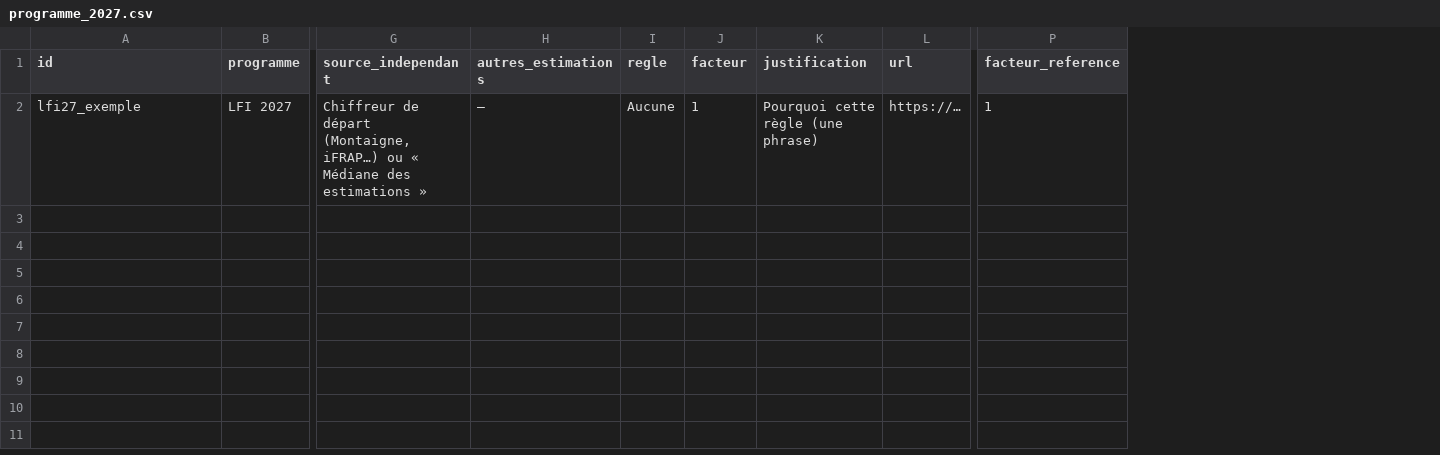
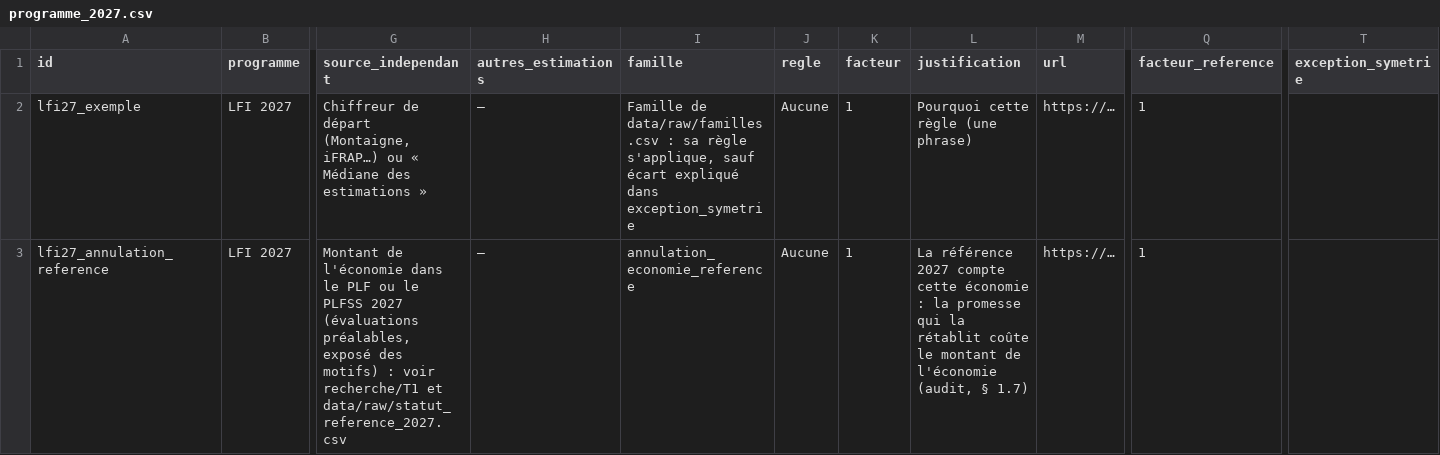
Before and after one commit to HugoFara/promesses-a-l-epreuve, a CSV file: modeles/programme_2027.csv, drawn as a sheet; only a part is shown, gaps mark what is left out; rows hold the shown columns only; the diff names each change by its address in the sheet, - before the commit and + after, or states it on an @@ line.

```diff
--- a/modeles/programme_2027.csv
+++ b/modeles/programme_2027.csv
+column I (famille), row 2: Famille de data/raw/familles.csv : sa règle s'applique, sauf écart expliqué dans exception_symetrie
+column T (exception_symetrie), empty
+row 3: lfi27_annulation_reference | LFI 2027 | Montant de l'économie dans le PLF ou le PLFSS 2027 (évaluations préalables, exposé des motifs) : voir recherche/T1 et data/raw/statut_reference_2027.csv | — | annulation_economie_reference | Aucune | 1 | La référence 2027 compte cette économie : la promesse qui la rétablit coûte le montant de l'économie (audit, § 1.7) | https://… | 1
```
Also changed, not shown: data/historique.csv, data/moteur_lignes.csv, 32 other files.
